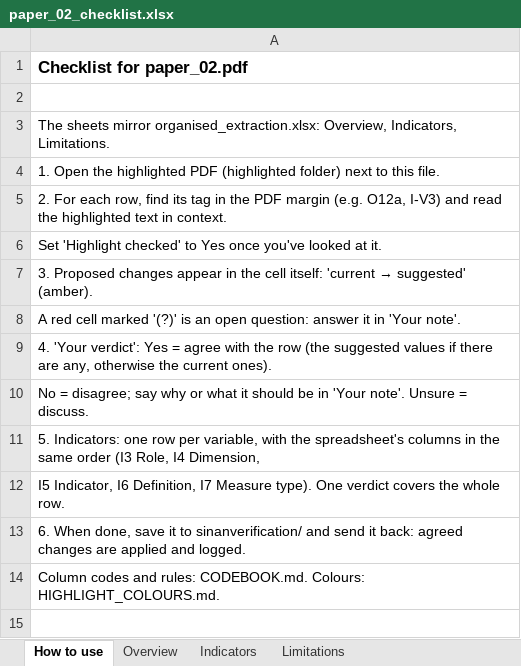
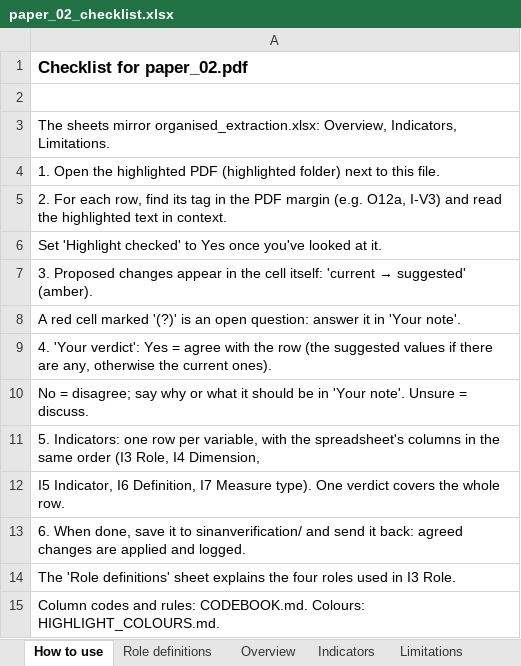
Before and after one commit to sinankprn/sys, an Excel workbook: checklists/paper_02_checklist.xlsx, sheet How to use, drawn as a sheet; values as stored, in another font and other column widths than the file's, no borders; the diff names each change by its address in the sheet, - before the commit and + after, or states it on an @@ line.

```diff
--- a/checklists/paper_02_checklist.xlsx (sheet How to use)
+++ b/checklists/paper_02_checklist.xlsx (sheet How to use)
+sheet tab: Role definitions
+row 14: The 'Role definitions' sheet explains the four roles used in I3 Role.
```
Also changed, not shown: 2 other files.
